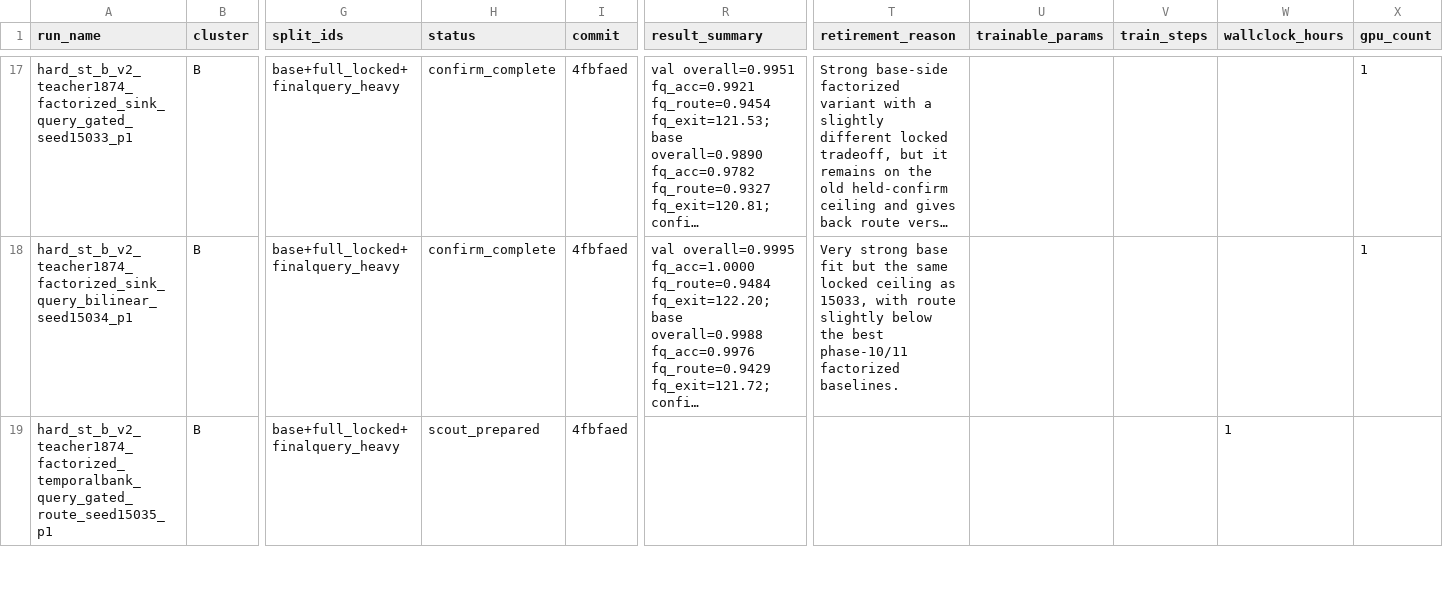
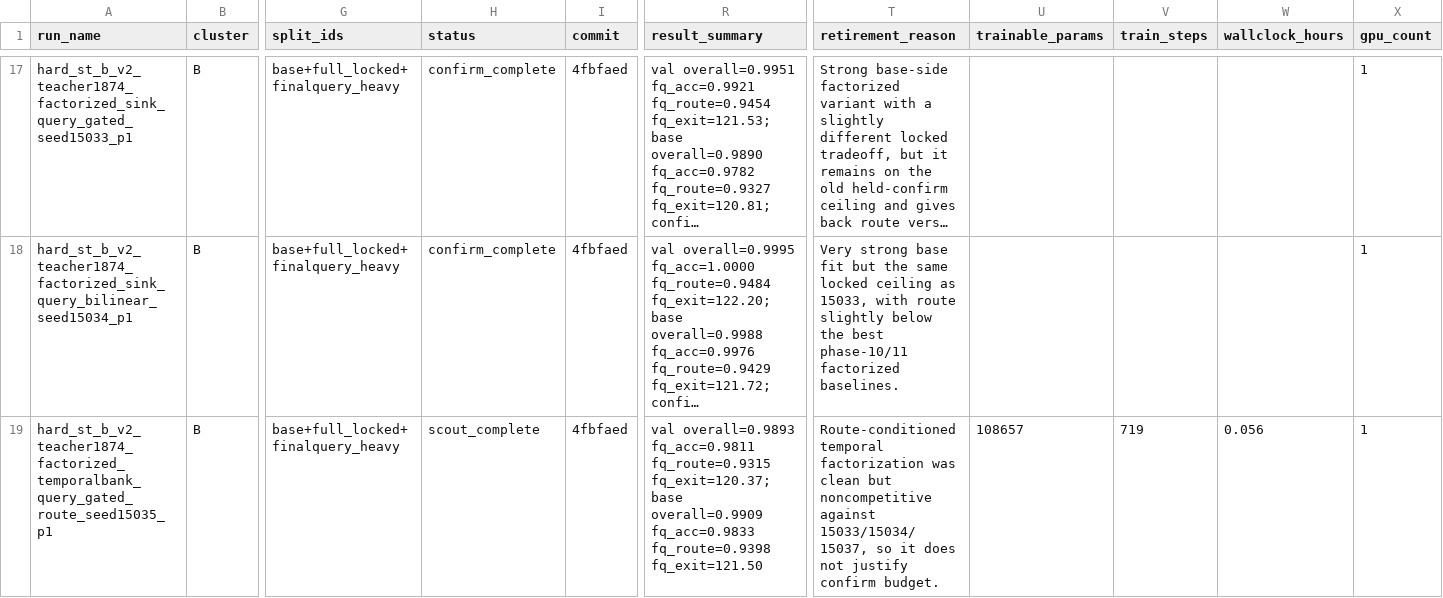
Before and after one commit to catid/gnn2, a CSV file: docs/phase12_run_matrix.csv, drawn as a sheet; only a part is shown, gaps mark what is left out; long unchanged cells end in …; the diff covers the shown part only; the diff names each change by its address in the sheet, - before the commit and + after, or states it on an @@ line.

```diff
--- a/docs/phase12_run_matrix.csv
+++ b/docs/phase12_run_matrix.csv
-H19 (status): scout_prepared
+H19 (status): scout_complete
-R19 (result_summary): (empty)
+R19 (result_summary): val overall=0.9893 fq_acc=0.9811 fq_route=0.9315 fq_exit=120.37; base overall=0.9909 fq_acc=0.9833 fq_route=0.9398 fq_exit=121.50
-T19 (retirement_reason): (empty)
+T19 (retirement_reason): Route-conditioned temporal factorization was clean but noncompetitive against 15033/15034/15037, so it does not justify confirm budget.
-U19 (trainable_params): (empty)
+U19 (trainable_params): 108657
-V19 (train_steps): (empty)
+V19 (train_steps): 719
-W19 (wallclock_hours): 1
+W19 (wallclock_hours): 0.056
-X19 (gpu_count): (empty)
+X19 (gpu_count): 1
```
Also changed, not shown: 2 added rows and 13 edited cells elsewhere in this file, 2 other files.
